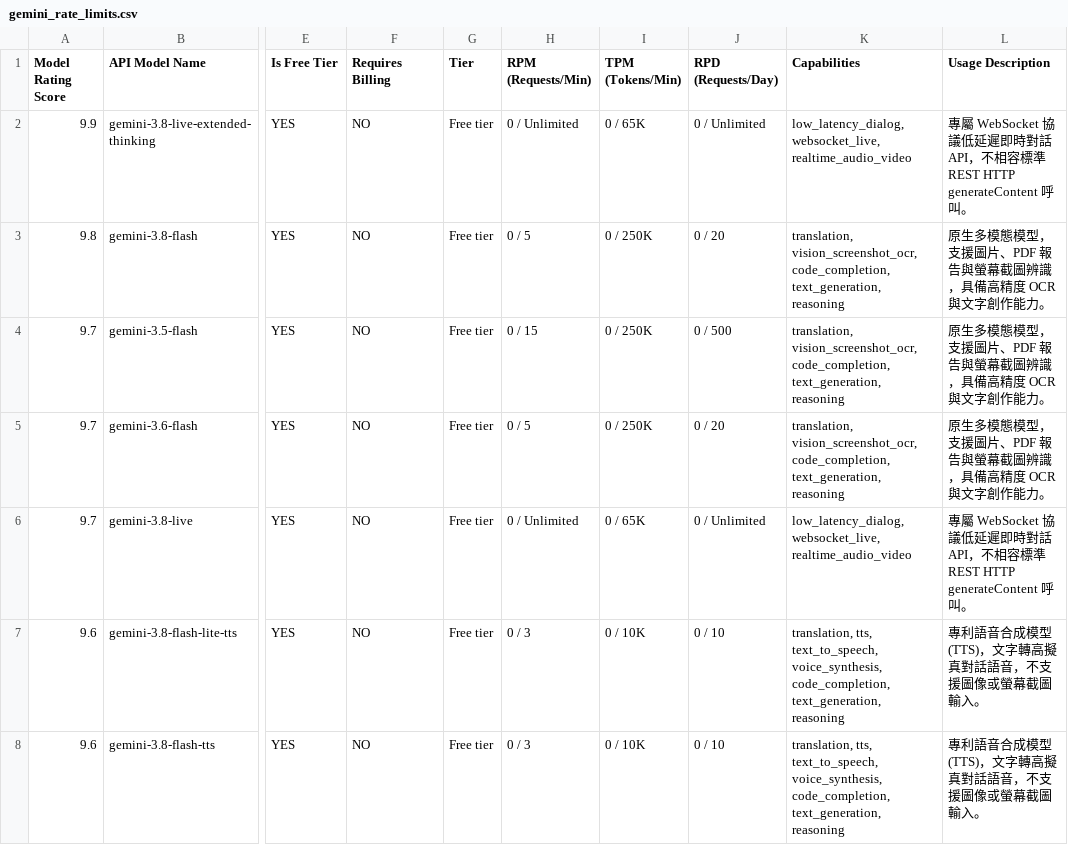
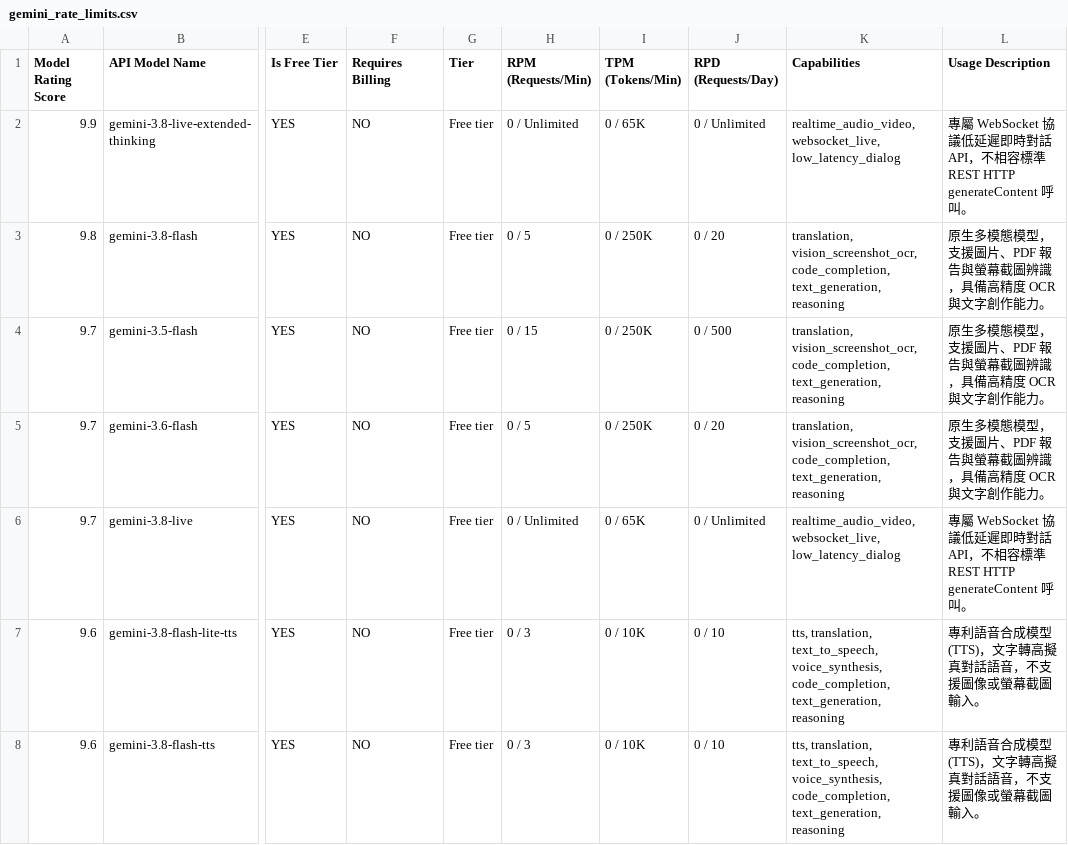
Before and after one commit to 9908gg-art/gemini-quota-fetcher, a CSV file: gemini_rate_limits.csv, drawn as a sheet; only a part is shown, gaps mark what is left out; the diff covers the shown part only; the diff names each change by its address in the sheet, - before the commit and + after, or states it on an @@ line.

```diff
--- a/gemini_rate_limits.csv
+++ b/gemini_rate_limits.csv
-K2 (Capabilities): low_latency_dialog, websocket_live, realtime_audio_video
+K2 (Capabilities): realtime_audio_video, websocket_live, low_latency_dialog
-K6 (Capabilities): low_latency_dialog, websocket_live, realtime_audio_video
+K6 (Capabilities): realtime_audio_video, websocket_live, low_latency_dialog
-K7:K8 (Capabilities): translation, tts, text_to_speech, voice_synthesis,…
+K7:K8 (Capabilities): tts, translation, text_to_speech, voice_synthesis,…
```
Also changed, not shown: 1 added row and 36 edited cells elsewhere in this file, 2 other files.
